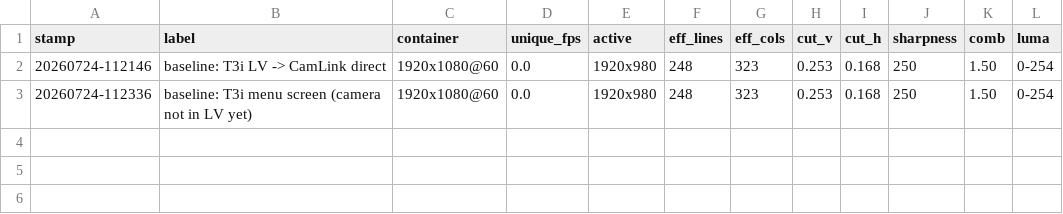
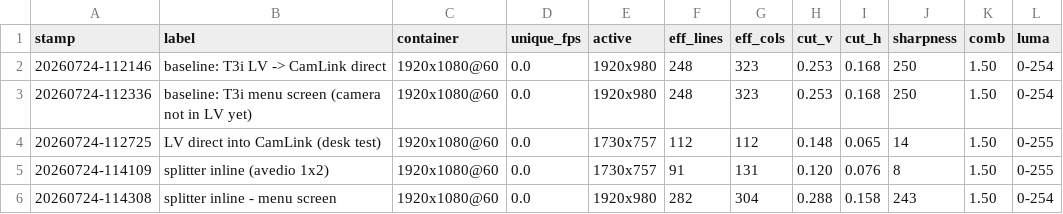
Before and after one commit to CaulfieldEngineering/BilliardsTrainer, a CSV file: docs/feedmeter-log.csv, drawn as a sheet.

```diff
--- a/docs/feedmeter-log.csv
+++ b/docs/feedmeter-log.csv
@@ -3 +3,4 @@ stamp,label,container,unique_fps,active,eff_lines,eff_cols,cut_v,cut_h,sharpness
 20260724-112336,baseline: T3i menu screen (camera not in LV yet),1920x1080@60,0.0,1920x980,248,323,0.253,0.168,250,1.50,0-254
+20260724-112725,LV direct into CamLink (desk test),1920x1080@60,0.0,1730x757,112,112,0.148,0.065,14,1.50,0-255
+20260724-114109,splitter inline (avedio 1x2),1920x1080@60,0.0,1730x757,91,131,0.120,0.076,8,1.50,0-255
+20260724-114308,splitter inline - menu screen,1920x1080@60,0.0,1920x980,282,304,0.288,0.158,243,1.50,0-254
```
Also changed, not shown: 1 other file.
